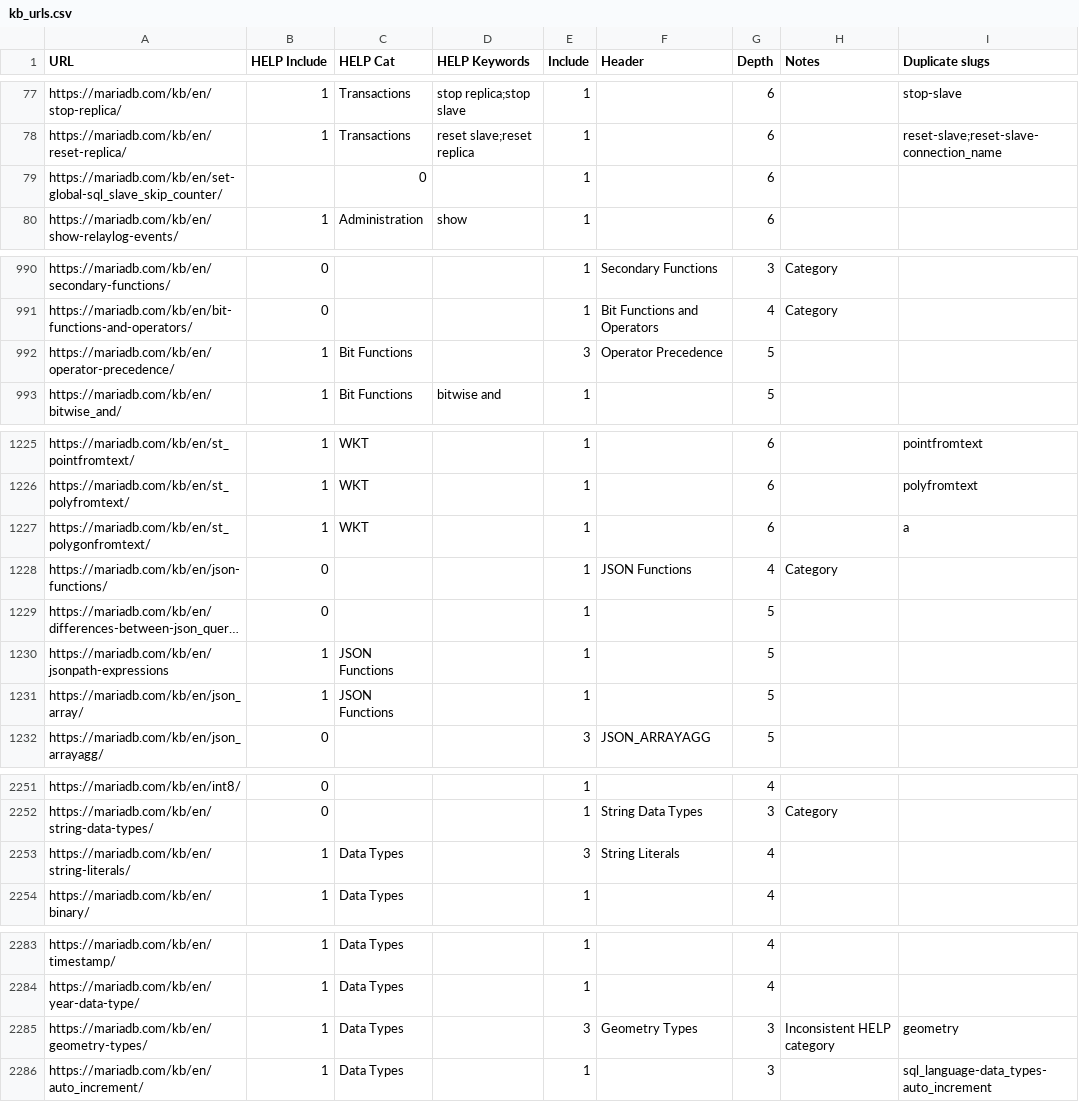
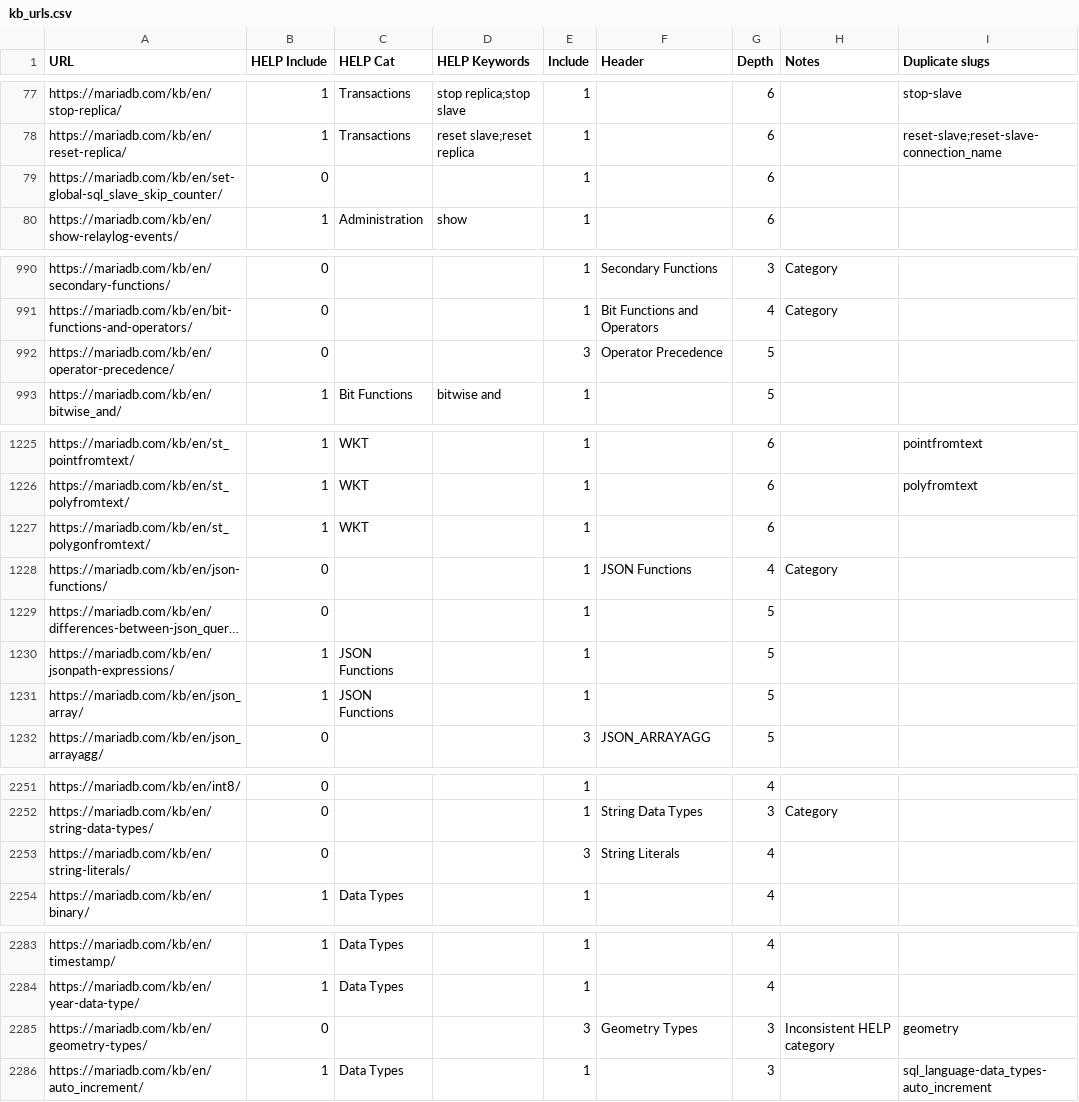
Before and after one commit to iangilfillan/mariadb-help_contents, a CSV file: input/kb_urls.csv, drawn as a sheet; only a part is shown, gaps mark what is left out; long unchanged cells end in …; the diff covers the shown part only; the diff names each change by its address in the sheet, - before the commit and + after, or states it on an @@ line.

```diff
--- a/input/kb_urls.csv
+++ b/input/kb_urls.csv
-B79 (HELP Include): (empty)
+B79 (HELP Include): 0
-C79 (HELP Cat): 0
+C79 (HELP Cat): (empty)
-B992 (HELP Include): 1
+B992 (HELP Include): 0
-C992 (HELP Cat): Bit Functions
+C992 (HELP Cat): (empty)
-I1227 (Duplicate slugs): a
+I1227 (Duplicate slugs): (empty)
-A1230 (URL): https://mariadb.com/kb/en/jsonpath-expressions
+A1230 (URL): https://mariadb.com/kb/en/jsonpath-expressions/
-B2253 (HELP Include): 1
+B2253 (HELP Include): 0
-C2253 (HELP Cat): Data Types
+C2253 (HELP Cat): (empty)
-B2285 (HELP Include): 1
+B2285 (HELP Include): 0
-C2285 (HELP Cat): Data Types
+C2285 (HELP Cat): (empty)
```
Also changed, not shown: 1 edited cell elsewhere in this file, 5 other files.
